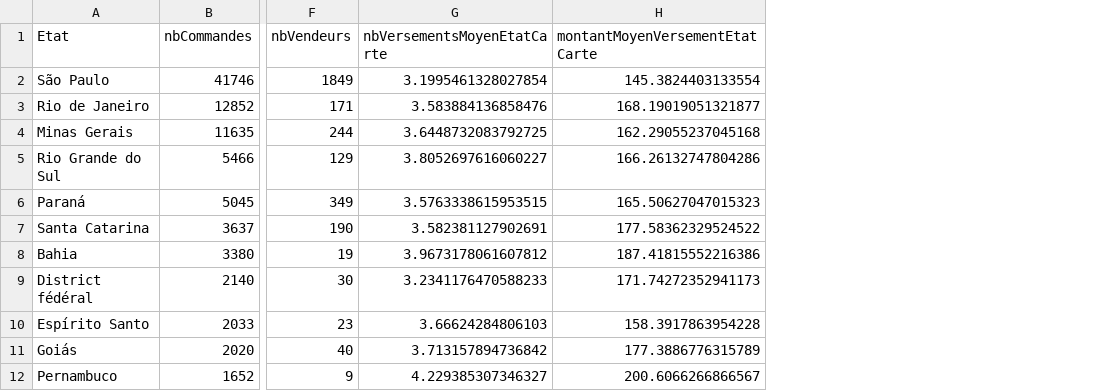
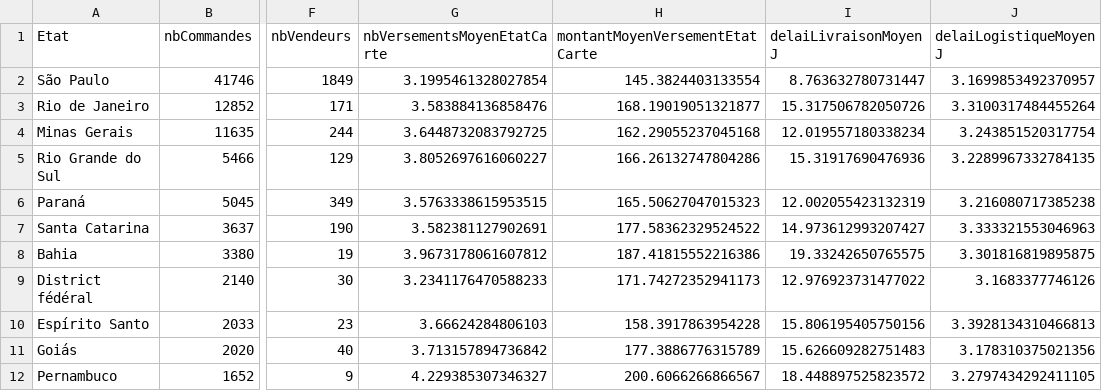
Before and after one commit to AnaisTh/Projet-BigData, a CSV file: résultats/GLOBAL_indicateursEtats.csv, drawn as a sheet; only a part is shown, gaps mark what is left out; the diff names each change by its address in the sheet, - before the commit and + after, or states it on an @@ line.

```diff
--- a/résultats/GLOBAL_indicateursEtats.csv
+++ b/résultats/GLOBAL_indicateursEtats.csv
+column I (delaiLivraisonMoyenJ), rows 2-12: 8.763632780731447 | 15.317506782050726 | 12.019557180338234 | 15.31917690476936 | 12.002055423132319 | 14.973612993207427 | 19.33242650765575 | 12.976923731477022 | 15.806195405750156 | 15.626609282751483 | 18.448897525823572
+column J (delaiLogistiqueMoyenJ), rows 2-12: 3.1699853492370957 | 3.3100317484455264 | 3.243851520317754 | 3.2289967332784135 | 3.216080717385238 | 3.333321553046963 | 3.301816819895875 | 3.1683377746126 | 3.3928134310466813 | 3.178310375021356 | 3.2797434292411105
```
Also changed, not shown: résultats/GLOBAL_indicateursVilles.csv, résultats/VILLE-noteMoyenneVille.csv, 10 other files.
